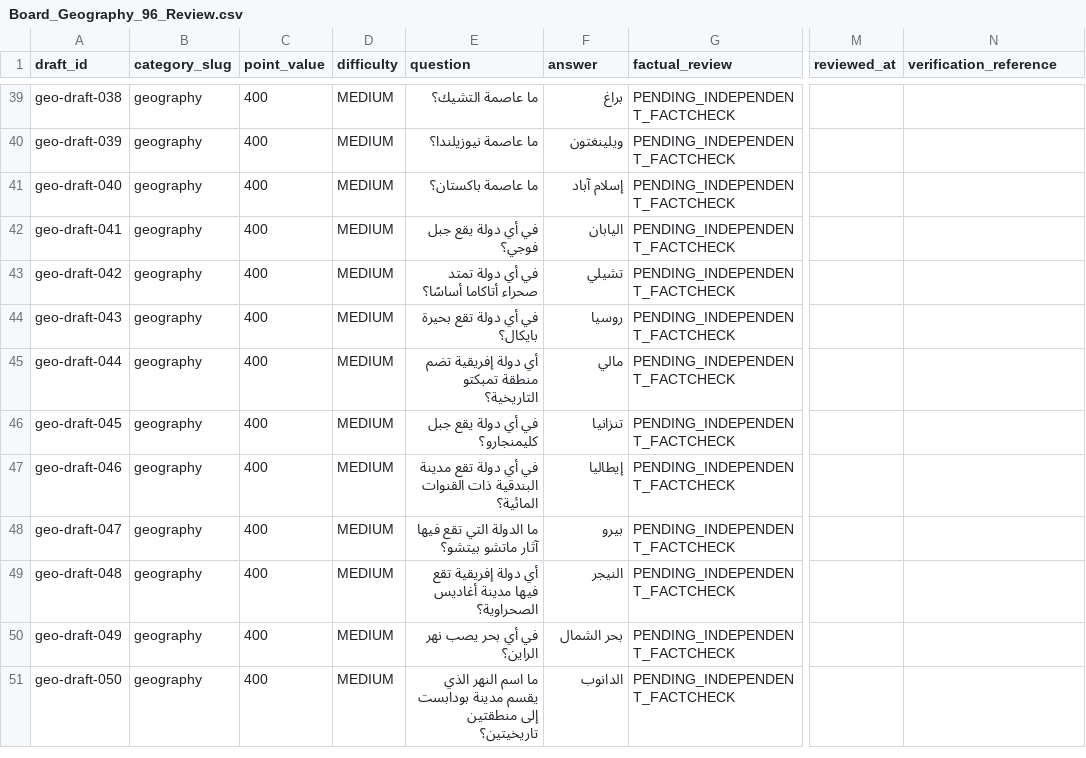
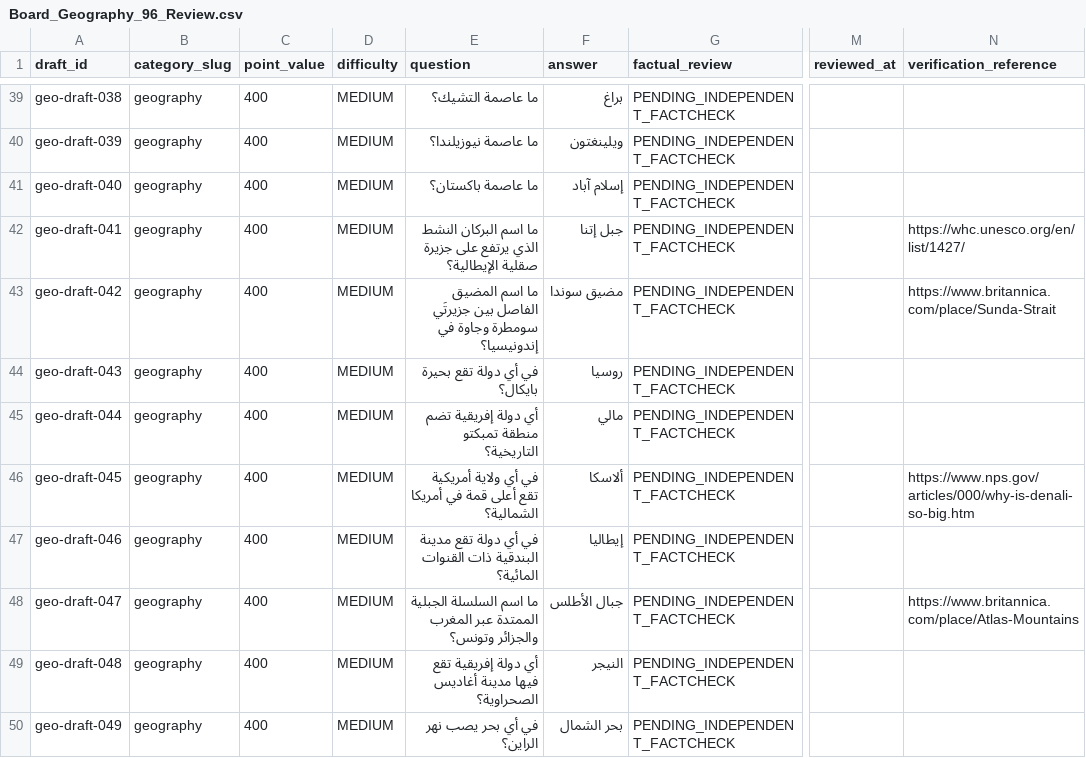
Before and after one commit to 7assan-0/quddam, a CSV file: qalba-platform/content-review/2026-10-18/Board_Geography_96_Review.csv, drawn as a sheet; only a part is shown, gaps mark what is left out; the shorter side is filled out with more unchanged rows; the diff names each change by its address in the sheet, - before the commit and + after, or states it on an @@ line.

Commit message:
docs(board27): synchronize four Geography replacements in independent review ledger

```diff
--- a/qalba-platform/content-review/2026-10-18/Board_Geography_96_Review.csv
+++ b/qalba-platform/content-review/2026-10-18/Board_Geography_96_Review.csv
-E42 (question): في أي دولة يقع جبل فوجي؟
+E42 (question): ما اسم البركان النشط الذي يرتفع على جزيرة صقلية الإيطالية؟
-F42 (answer): اليابان
+F42 (answer): جبل إتنا
-N42 (verification_reference): (empty)
+N42 (verification_reference): https://whc.unesco.org/en/list/1427/
-E43 (question): في أي دولة تمتد صحراء أتاكاما أساسًا؟
+E43 (question): ما اسم المضيق الفاصل بين جزيرتَي سومطرة وجاوة في إندونيسيا؟
-F43 (answer): تشيلي
+F43 (answer): مضيق سوندا
-N43 (verification_reference): (empty)
+N43 (verification_reference): https://www.britannica.com/place/Sunda-Strait
-E46 (question): في أي دولة يقع جبل كليمنجارو؟
+E46 (question): في أي ولاية أمريكية تقع أعلى قمة في أمريكا الشمالية؟
-F46 (answer): تنزانيا
+F46 (answer): ألاسكا
-N46 (verification_reference): (empty)
+N46 (verification_reference): https://www.nps.gov/articles/000/why-is-denali-so-big.htm
-E48 (question): ما الدولة التي تقع فيها آثار ماتشو بيتشو؟
+E48 (question): ما اسم السلسلة الجبلية الممتدة عبر المغرب والجزائر وتونس؟
-F48 (answer): بيرو
+F48 (answer): جبال الأطلس
-N48 (verification_reference): (empty)
+N48 (verification_reference): https://www.britannica.com/place/Atlas-Mountains
```
